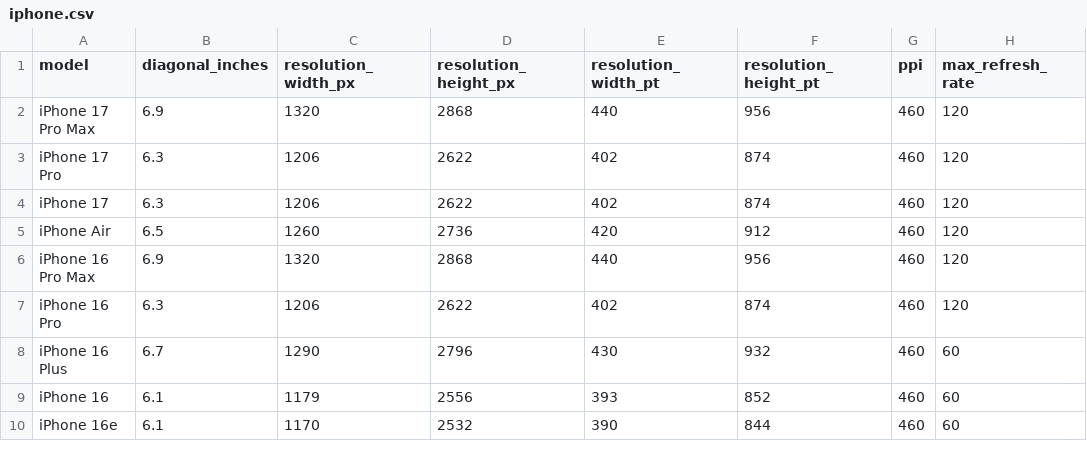
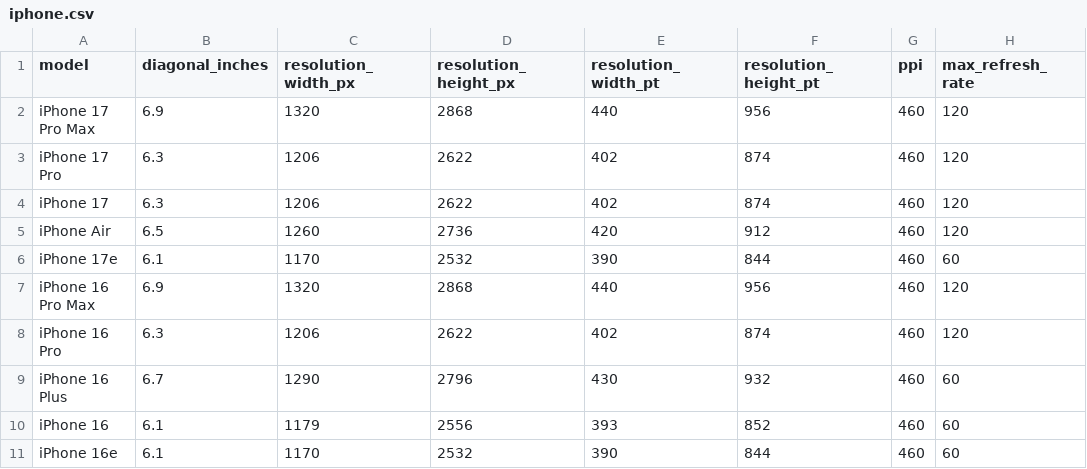
Before and after one commit to piotrbakker/diagonal, a CSV file: csv/iphone.csv, drawn as a sheet; only a part is shown.

Commit message:
Add iPhone 17e

```diff
--- a/csv/iphone.csv
+++ b/csv/iphone.csv
@@ -5,2 +5,3 @@ iPhone 17,6.3,1206,2622,402,874,460,120
 iPhone Air,6.5,1260,2736,420,912,460,120
+iPhone 17e,6.1,1170,2532,390,844,460,60
 iPhone 16 Pro Max,6.9,1320,2868,440,956,460,120
```
Also changed, not shown: 2 other files.
